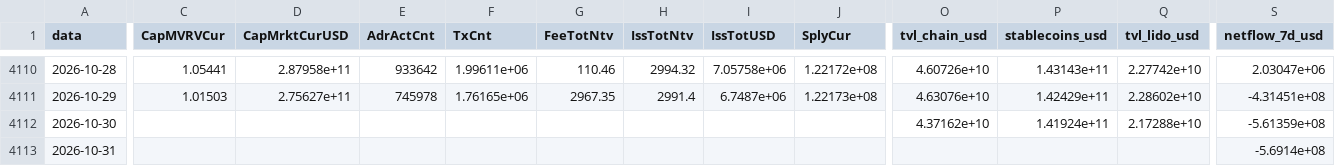
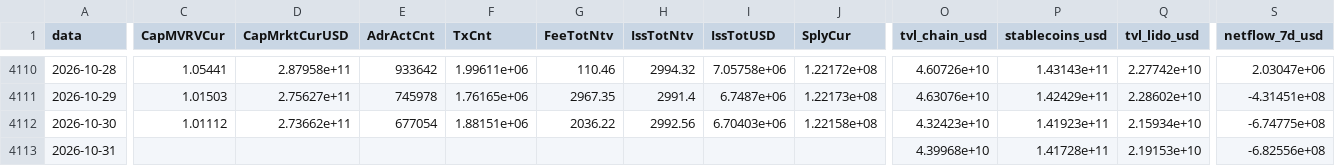
Before and after one commit to JKVitali/pbj-scanner, a CSV file: data/cripto/eth_indicadores.csv, drawn as a sheet; only a part is shown, gaps mark what is left out; the diff covers the shown part only; the diff names each change by its address in the sheet, - before the commit and + after, or states it on an @@ line.

```diff
--- a/data/cripto/eth_indicadores.csv
+++ b/data/cripto/eth_indicadores.csv
-C4112 (CapMVRVCur): (empty)
+C4112 (CapMVRVCur): 1.01112
-D4112 (CapMrktCurUSD): (empty)
+D4112 (CapMrktCurUSD): 2.73662e+11
-E4112 (AdrActCnt): (empty)
+E4112 (AdrActCnt): 677054
-F4112 (TxCnt): (empty)
+F4112 (TxCnt): 1.88151e+06
-G4112 (FeeTotNtv): (empty)
+G4112 (FeeTotNtv): 2036.22
-H4112 (IssTotNtv): (empty)
+H4112 (IssTotNtv): 2992.56
-I4112 (IssTotUSD): (empty)
+I4112 (IssTotUSD): 6.70403e+06
-J4112 (SplyCur): (empty)
+J4112 (SplyCur): 1.22158e+08
-O4112 (tvl_chain_usd): 4.37162e+10
+O4112 (tvl_chain_usd): 4.32423e+10
-P4112 (stablecoins_usd): 1.41924e+11
+P4112 (stablecoins_usd): 1.41923e+11
-Q4112 (tvl_lido_usd): 2.17288e+10
+Q4112 (tvl_lido_usd): 2.15934e+10
-S4112 (netflow_7d_usd): -5.61359e+08
+S4112 (netflow_7d_usd): -6.74775e+08
-O4113 (tvl_chain_usd): (empty)
+O4113 (tvl_chain_usd): 4.39968e+10
-P4113 (stablecoins_usd): (empty)
+P4113 (stablecoins_usd): 1.41728e+11
-Q4113 (tvl_lido_usd): (empty)
+Q4113 (tvl_lido_usd): 2.19153e+10
-S4113 (netflow_7d_usd): -5.6914e+08
+S4113 (netflow_7d_usd): -6.82556e+08
```
Also changed, not shown: 5 edited cells elsewhere in this file, data/btc/btc_indicadores.csv, data/btc/raw_coinmetrics_CapMrktCurUSD.csv, 11 other files.
